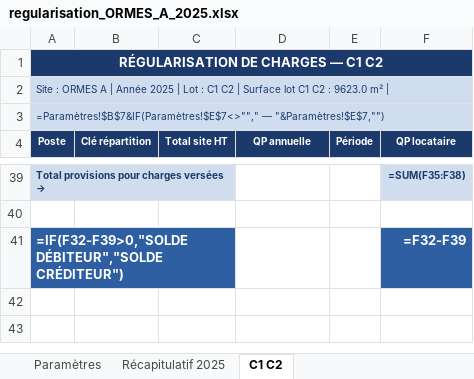
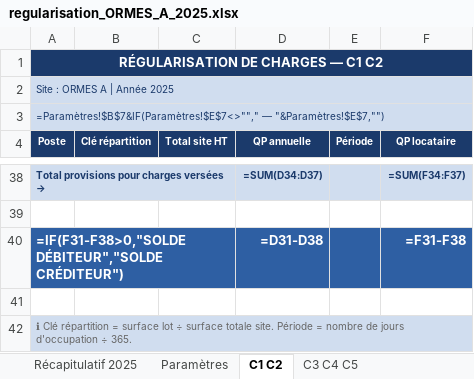
Before and after one commit to matisselebretonmatisselebreton-arch/salut, an Excel workbook: regularisation_ORMES_A_2025.xlsx, sheet C1 C2, drawn as a sheet; only a part is shown, gaps mark what is left out; values as stored, in another font and other column widths than the file's, no borders; formulas without a stored value are shown as written; removed rows and columns are numbered as before the commit, all else as after; the diff covers the shown part only; the diff names each change by its address in the sheet, - before the commit and + after, or states it on an @@ line.

```diff
--- a/regularisation_ORMES_A_2025.xlsx (sheet C1 C2)
+++ b/regularisation_ORMES_A_2025.xlsx (sheet C1 C2)
+sheet tab: C3 C4 C5
@@ sheet tab order changed: Récapitulatif 2025 | Paramètres | C1 C2 | C3 C4 C5 @@
-A2 (Poste): …Année 2025 | Lot : C1 C2 | Surface lot C1 C2 : 9623.0 m² |
+A2 (Poste): …Année 2025
-D38 (QP annuelle): (empty)
+D38 (QP annuelle): =SUM(D34:D37)
-D38:E38 fill: none
+D38:E38 fill: #D0DDEF
-F38 (QP locataire): =SUM(F35:F38)
+F38 (QP locataire): =SUM(F34:F37)
+row 40: =IF(F31-F38>0,"SOLDE DÉBITEUR","SOLDE CRÉDITEUR") |  |  | =D31-D38 |  | =F31-F38
-row 41: =IF(F32-F39>0,"SOLDE DÉBITEUR","SOLDE CRÉDITEUR") |  |  |  |  | =F32-F39
+row 41: (empty)
-A41 fill: #2E5FA3
+A41 fill: none
-A41:C41 merged
-F41 fill: #2E5FA3
+F41 fill: none
+row 42: ℹ Clé répartition = surface lot ÷ surface totale site. Période = nombre de jours d'occupation ÷ 365.
```
Also changed, not shown: 3 added rows, 4 removed rows, 1 moved row, 69 edited cells, cell formats and merged cells elsewhere in this sheet, sheet Récapitulatif 2025, sheet Paramètres, other sheet tabs, 1 other file.
